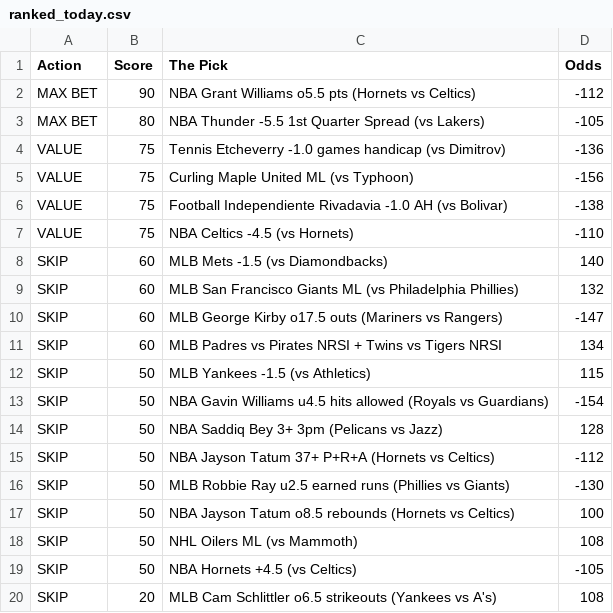
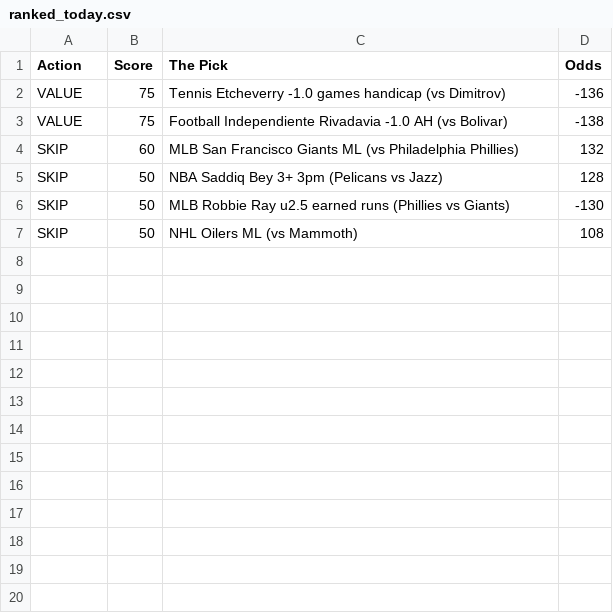
Before and after one commit to CameronBroussard6/Sports_Picks_Ranked, a CSV file: ranked_today.csv, drawn as a sheet; the diff names each change by its address in the sheet, - before the commit and + after, or states it on an @@ line.

```diff
--- a/ranked_today.csv
+++ b/ranked_today.csv
-row 2: MAX BET | 90 | NBA Grant Williams o5.5 pts (Hornets vs Celtics) | -112
-row 3: MAX BET | 80 | NBA Thunder -5.5 1st Quarter Spread (vs Lakers) | -105
-row 5: VALUE | 75 | Curling Maple United ML (vs Typhoon) | -156
-row 7: VALUE | 75 | NBA Celtics -4.5 (vs Hornets) | -110
-row 8: SKIP | 60 | MLB Mets -1.5 (vs Diamondbacks) | 140
-row 10: SKIP | 60 | MLB George Kirby o17.5 outs (Mariners vs Rangers) | -147
-row 11: SKIP | 60 | MLB Padres vs Pirates NRSI + Twins vs Tigers NRSI | 134
-row 12: SKIP | 50 | MLB Yankees -1.5 (vs Athletics) | 115
-row 13: SKIP | 50 | NBA Gavin Williams u4.5 hits allowed (Royals vs Guardians) | -154
-row 15: SKIP | 50 | NBA Jayson Tatum 37+ P+R+A (Hornets vs Celtics) | -112
-row 17: SKIP | 50 | NBA Jayson Tatum o8.5 rebounds (Hornets vs Celtics) | 100
-row 19: SKIP | 50 | NBA Hornets +4.5 (vs Celtics) | -105
-row 20: SKIP | 20 | MLB Cam Schlittler o6.5 strikeouts (Yankees vs A's) | 108
```
Also changed, not shown: 1 other file.
